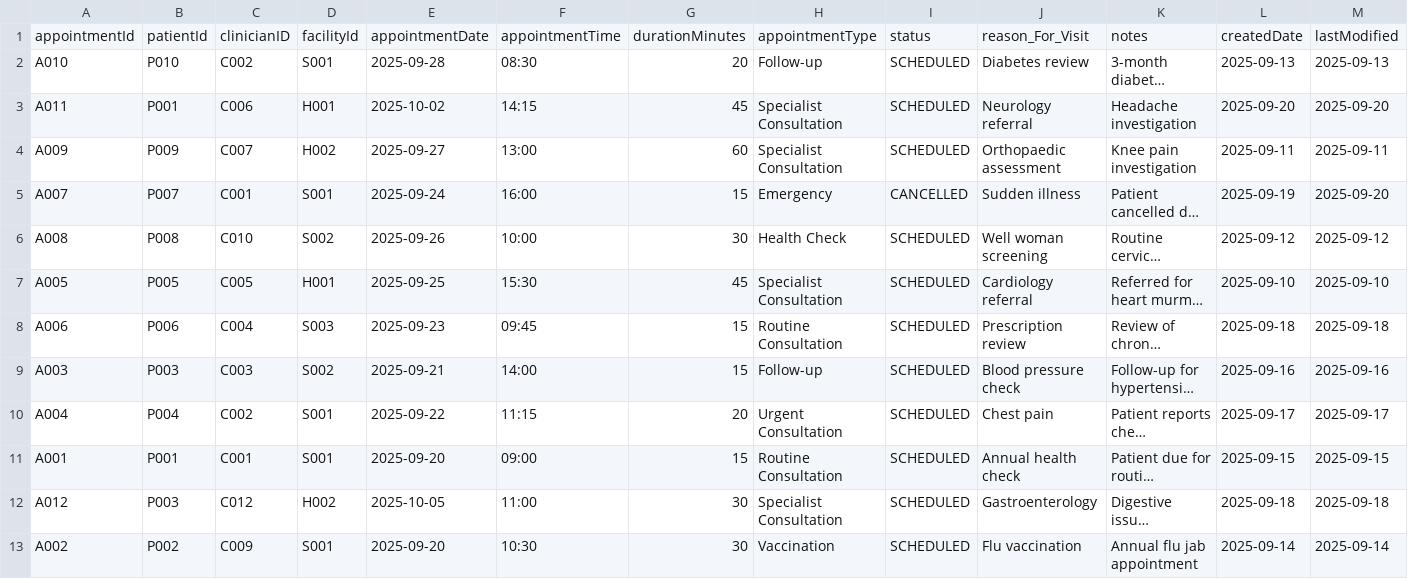
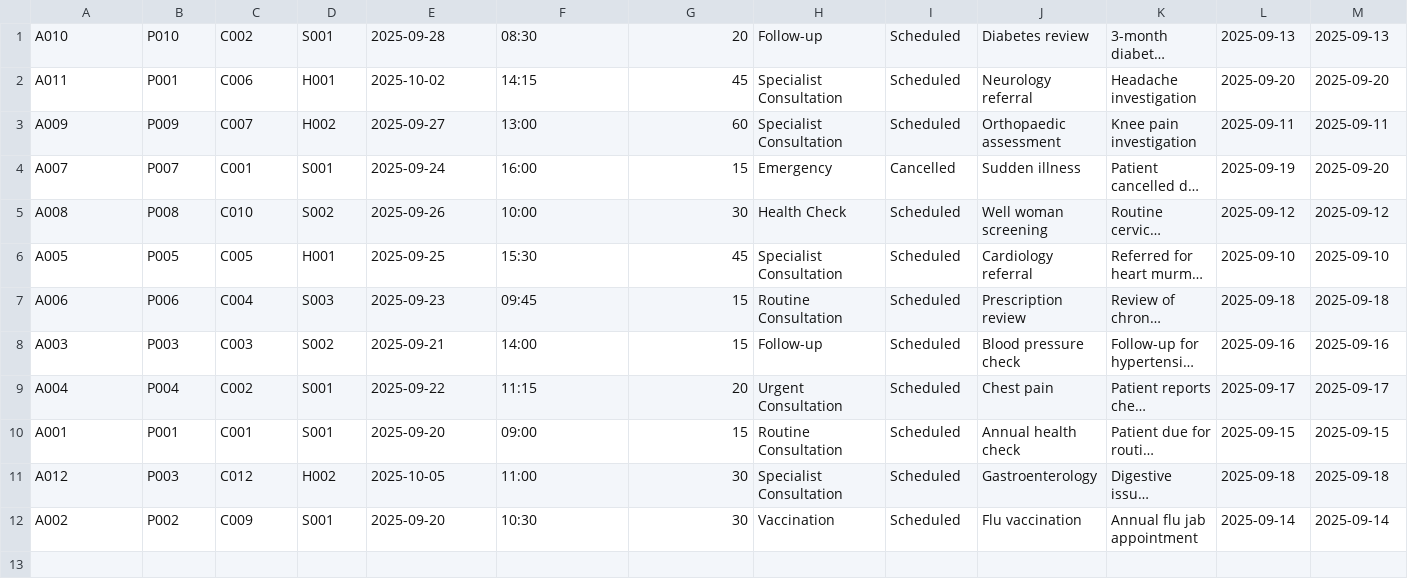
Before and after one commit to Onomsgreatness/HC_Management_, a CSV file: appointments.csv, drawn as a sheet; long unchanged cells end in …; removed rows and columns are numbered as before the commit, all else as after; the diff names each change by its address in the sheet, - before the commit and + after, or states it on an @@ line.

```diff
--- a/appointments.csv
+++ b/appointments.csv
-row 1: appointmentId | patientId | clinicianID | facilityId | appointmentDate | appointmentTime | durationMinutes | appointmentType | status | reason_For_Visit | notes | createdDate | lastModified
-I1:I3: SCHEDULED
+I1:I3: Scheduled
-I4: CANCELLED
+I4: Cancelled
-I5:I12: SCHEDULED
+I5:I12: Scheduled
```
Also changed, not shown: clinicians.csv, facilities.csv, 12 other files.
